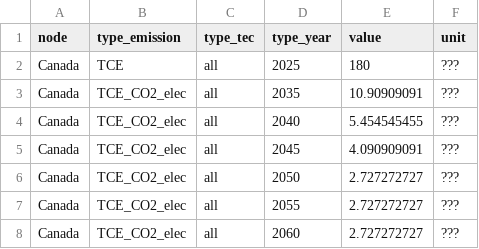
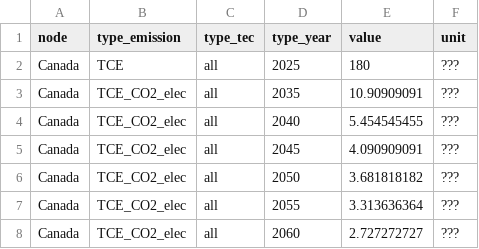
Before and after one commit to awais307/message-ix-canada, a CSV file: data/CER/bound_emission.csv, drawn as a sheet.

```diff
--- a/data/CER/bound_emission.csv
+++ b/data/CER/bound_emission.csv
@@ -5,4 +5,4 @@ Canada,TCE_CO2_elec,all,2040,5.454545455,???
 Canada,TCE_CO2_elec,all,2045,4.090909091,???
-Canada,TCE_CO2_elec,all,2050,2.727272727,???
-Canada,TCE_CO2_elec,all,2055,2.727272727,???
+Canada,TCE_CO2_elec,all,2050,3.681818182,???
+Canada,TCE_CO2_elec,all,2055,3.313636364,???
 Canada,TCE_CO2_elec,all,2060,2.727272727,???
```
Also changed, not shown: 1 other file.
